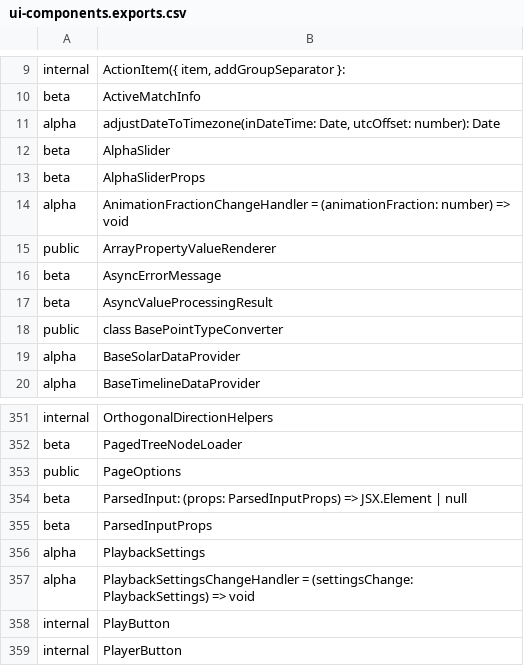
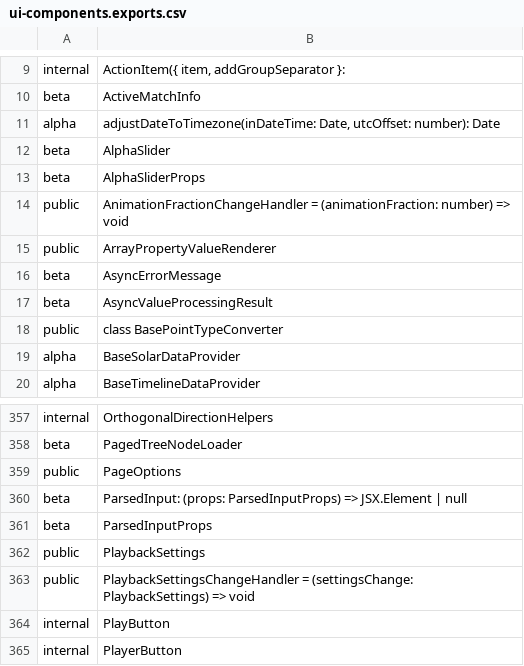
Before and after one commit to iTwin/itwinjs-core, a CSV file: common/api/summary/ui-components.exports.csv, drawn as a sheet; only a part is shown, gaps mark what is left out; the diff covers the shown part only.

```diff
--- a/common/api/summary/ui-components.exports.csv
+++ b/common/api/summary/ui-components.exports.csv
@@ -13,3 +13,3 @@ beta;AlphaSlider
 beta;AlphaSliderProps
-alpha;AnimationFractionChangeHandler = (animationFraction: number) => void
+public;AnimationFractionChangeHandler = (animationFraction: number) => void
 public;ArrayPropertyValueRenderer
@@ -355,4 +361,4 @@ beta;ParsedInput: (props: ParsedInputProps) => JSX.Element | null
 beta;ParsedInputProps
-alpha;PlaybackSettings
-alpha;PlaybackSettingsChangeHandler = (settingsChange: PlaybackSettings) => void
+public;PlaybackSettings
+public;PlaybackSettingsChangeHandler = (settingsChange: PlaybackSettings) => void
 internal;PlayButton
```
Also changed, not shown: 6 added rows and 10 edited cells elsewhere in this file, common/api/summary/ui-framework.exports.csv, 21 other files.
